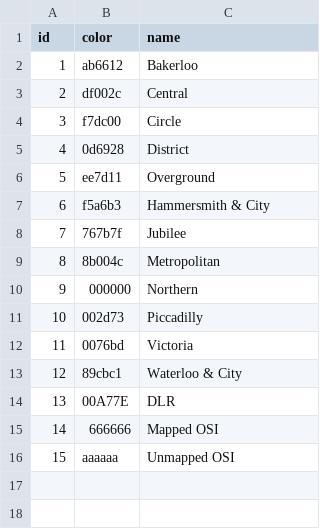
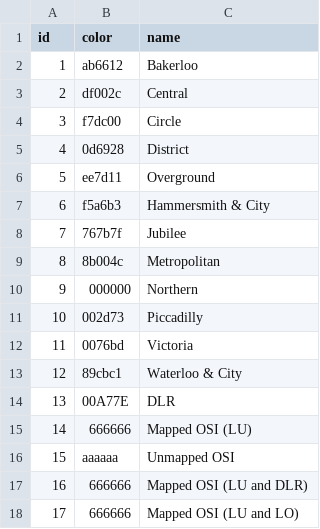
Before and after one commit to bartvm/m1project, a CSV file: data/lines.csv, drawn as a sheet.

Commit message:
Update lines.csv

```diff
--- a/data/lines.csv
+++ b/data/lines.csv
@@ -14,3 +14,5 @@ id,color,name
 13,00A77E,DLR
-14,666666,Mapped OSI
+14,666666,Mapped OSI (LU)
 15,aaaaaa,Unmapped OSI
+16,666666,Mapped OSI (LU and DLR)
+17,666666,Mapped OSI (LU and LO)
```
